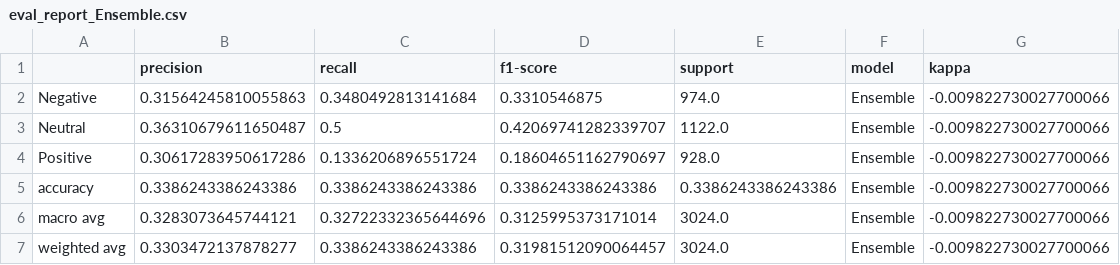
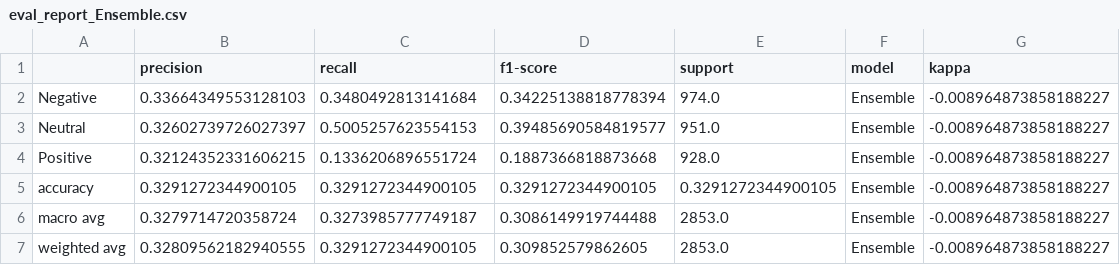
Before and after one commit to xiaowanjun12/financial_news, a CSV file: eval_report_Ensemble.csv, drawn as a sheet.

```diff
--- a/eval_report_Ensemble.csv
+++ b/eval_report_Ensemble.csv
@@ -1,7 +1,7 @@
 ,precision,recall,f1-score,support,model,kappa
-Negative,0.31564245810055863,0.3480492813141684,0.3310546875,974.0,Ensemble,-0.009822730027700066
-Neutral,0.36310679611650487,0.5,0.42069741282339707,1122.0,Ensemble,-0.009822730027700066
-Positive,0.30617283950617286,0.1336206896551724,0.18604651162790697,928.0,Ensemble,-0.009822730027700066
-accuracy,0.3386243386243386,0.3386243386243386,0.3386243386243386,0.3386243386243386,Ensemble,-0.009822730027700066
-macro avg,0.3283073645744121,0.32722332365644696,0.3125995373171014,3024.0,Ensemble,-0.009822730027700066
-weighted avg,0.3303472137878277,0.3386243386243386,0.31981512090064457,3024.0,Ensemble,-0.009822730027700066
+Negative,0.33664349553128103,0.3480492813141684,0.34225138818778394,974.0,Ensemble,-0.008964873858188227
+Neutral,0.32602739726027397,0.5005257623554153,0.39485690584819577,951.0,Ensemble,-0.008964873858188227
+Positive,0.32124352331606215,0.1336206896551724,0.1887366818873668,928.0,Ensemble,-0.008964873858188227
+accuracy,0.3291272344900105,0.3291272344900105,0.3291272344900105,0.3291272344900105,Ensemble,-0.008964873858188227
+macro avg,0.3279714720358724,0.3273985777749187,0.3086149919744488,2853.0,Ensemble,-0.008964873858188227
+weighted avg,0.32809562182940555,0.3291272344900105,0.309852579862605,2853.0,Ensemble,-0.008964873858188227
```
Also changed, not shown: baseline_report.csv, correlation_summary.csv, 47 other files.
